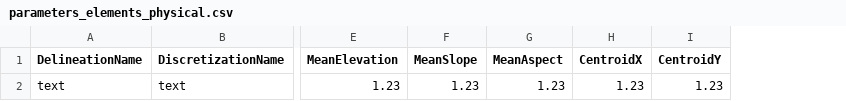
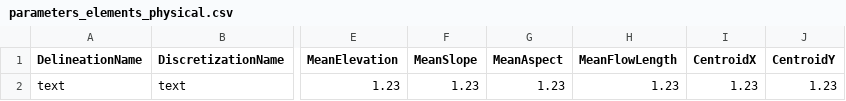
Before and after one commit to ARS-SWRC/agwa, a CSV file: schema/parameters_elements_physical.csv, drawn as a sheet; only a part is shown, gaps mark what is left out; the diff names each change by its address in the sheet, - before the commit and + after, or states it on an @@ line.

Commit message:
Update to add calculation of mean flow length
Add MeanFlowLength parameter to parameters_elements_physical.csv schema
Change AGWA_Discretize_Watershed to save streams raster
Change AGWA_Discretize_Watershed to create flow length downstream raster
Change AGWA_Parameterize_Elements to add calculate_mean_flow_length
Change AGWA_Parameterize_Elements to ignore NODATA pixels in zonal statistics

```diff
--- a/schema/parameters_elements_physical.csv
+++ b/schema/parameters_elements_physical.csv
+column H (MeanFlowLength), row 2: 1.23
```
Also changed, not shown: 2 other files.
